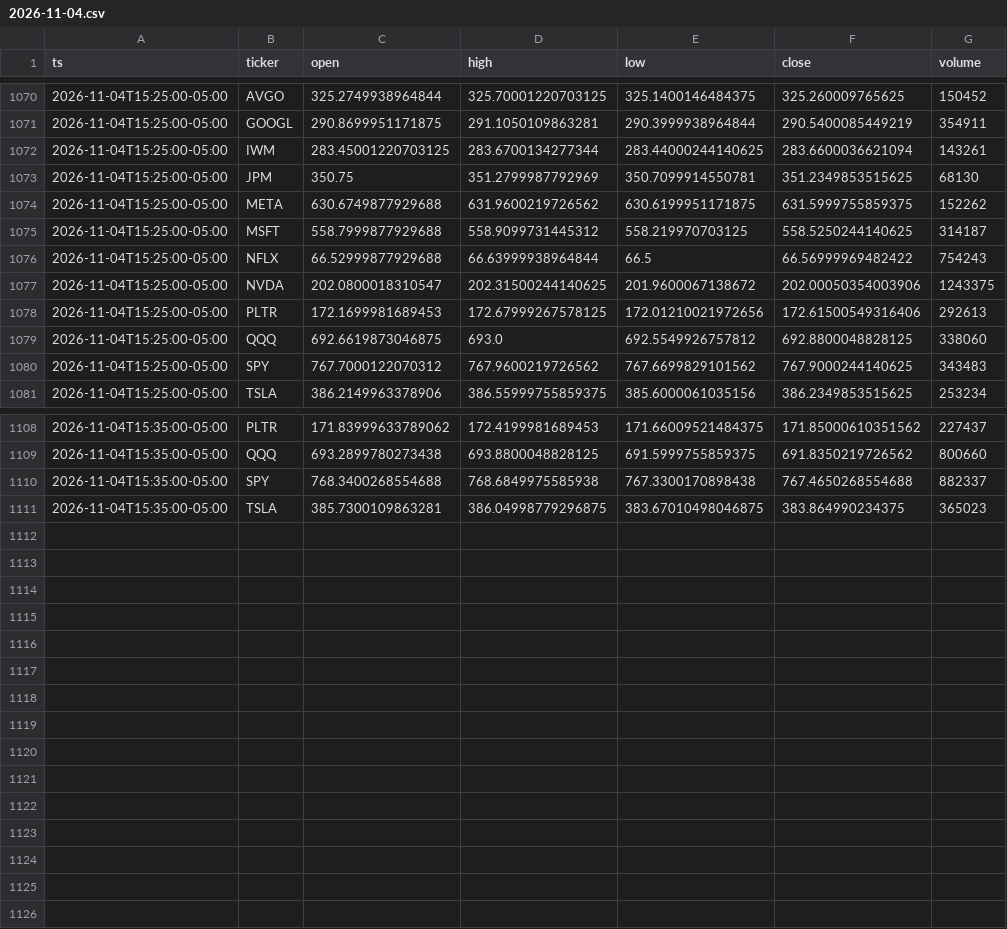
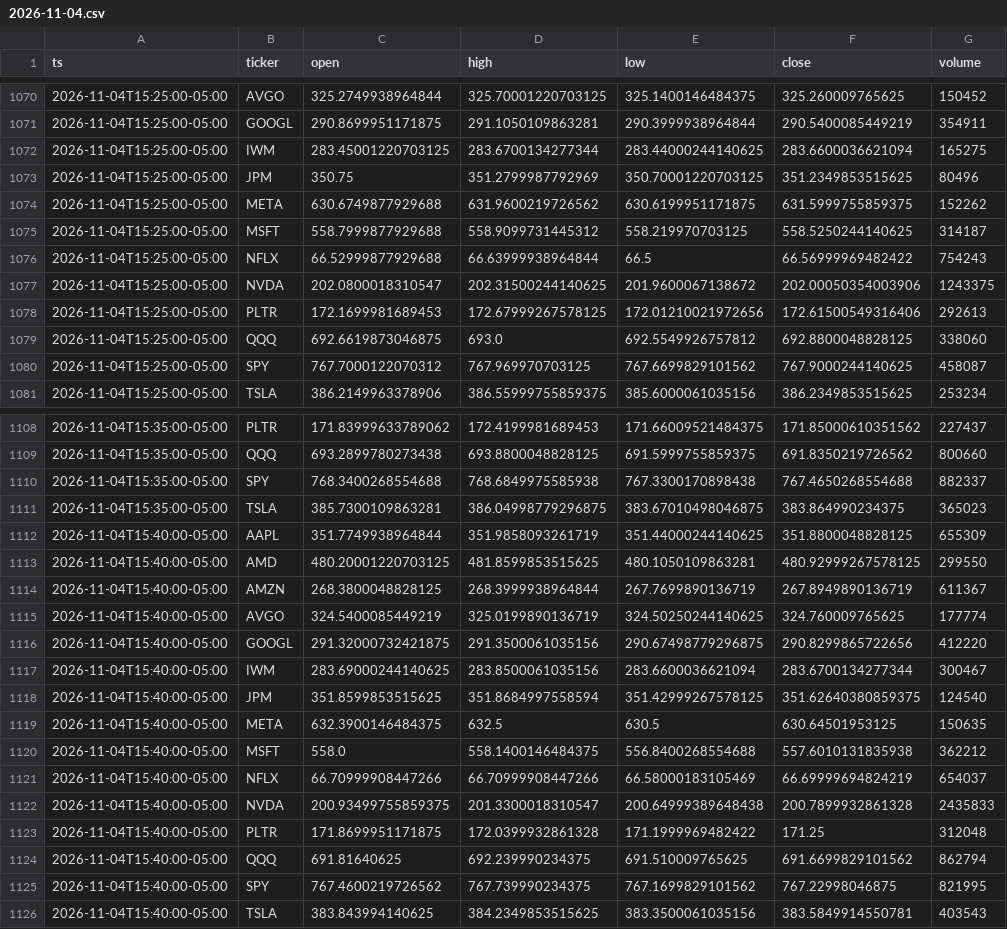
Before and after one commit to Moringo22/day-trading-test, a CSV file: data/bars/2026-11-04.csv, drawn as a sheet; only a part is shown, gaps mark what is left out; the diff covers the shown part only.

```diff
--- a/data/bars/2026-11-04.csv
+++ b/data/bars/2026-11-04.csv
@@ -1071,4 +1071,4 @@ ts,ticker,open,high,low,close,volume
 2026-11-04T15:25:00-05:00,GOOGL,290.8699951171875,291.1050109863281,290.3999938964844,290.5400085449219,354911
-2026-11-04T15:25:00-05:00,IWM,283.45001220703125,283.6700134277344,283.44000244140625,283.6600036621094,143261
-2026-11-04T15:25:00-05:00,JPM,350.75,351.2799987792969,350.7099914550781,351.2349853515625,68130
+2026-11-04T15:25:00-05:00,IWM,283.45001220703125,283.6700134277344,283.44000244140625,283.6600036621094,165275
+2026-11-04T15:25:00-05:00,JPM,350.75,351.2799987792969,350.70001220703125,351.2349853515625,80496
 2026-11-04T15:25:00-05:00,META,630.6749877929688,631.9600219726562,630.6199951171875,631.5999755859375,152262
@@ -1079,3 +1079,3 @@ ts,ticker,open,high,low,close,volume
 2026-11-04T15:25:00-05:00,QQQ,692.6619873046875,693.0,692.5549926757812,692.8800048828125,338060
-2026-11-04T15:25:00-05:00,SPY,767.7000122070312,767.9600219726562,767.6699829101562,767.9000244140625,343483
+2026-11-04T15:25:00-05:00,SPY,767.7000122070312,767.969970703125,767.6699829101562,767.9000244140625,458087
 2026-11-04T15:25:00-05:00,TSLA,386.2149963378906,386.55999755859375,385.6000061035156,386.2349853515625,253234
@@ -1111 +1111,16 @@ ts,ticker,open,high,low,close,volume
 2026-11-04T15:35:00-05:00,TSLA,385.7300109863281,386.04998779296875,383.67010498046875,383.864990234375,365023
+2026-11-04T15:40:00-05:00,AAPL,351.7749938964844,351.9858093261719,351.44000244140625,351.8800048828125,655309
+2026-11-04T15:40:00-05:00,AMD,480.20001220703125,481.8599853515625,480.1050109863281,480.92999267578125,299550
+2026-11-04T15:40:00-05:00,AMZN,268.3800048828125,268.3999938964844,267.7699890136719,267.8949890136719,611367
+2026-11-04T15:40:00-05:00,AVGO,324.5400085449219,325.0199890136719,324.50250244140625,324.760009765625,177774
+2026-11-04T15:40:00-05:00,GOOGL,291.32000732421875,291.3500061035156,290.67498779296875,290.8299865722656,412220
+2026-11-04T15:40:00-05:00,IWM,283.69000244140625,283.8500061035156,283.6600036621094,283.6700134277344,300467
+2026-11-04T15:40:00-05:00,JPM,351.8599853515625,351.8684997558594,351.42999267578125,351.62640380859375,124540
+2026-11-04T15:40:00-05:00,META,632.3900146484375,632.5,630.5,630.64501953125,150635
+2026-11-04T15:40:00-05:00,MSFT,558.0,558.1400146484375,556.8400268554688,557.6010131835938,362212
+2026-11-04T15:40:00-05:00,NFLX,66.70999908447266,66.70999908447266,66.58000183105469,66.69999694824219,654037
+2026-11-04T15:40:00-05:00,NVDA,200.93499755859375,201.3300018310547,200.64999389648438,200.7899932861328,2435833
+2026-11-04T15:40:00-05:00,PLTR,171.8699951171875,172.0399932861328,171.1999969482422,171.25,312048
+2026-11-04T15:40:00-05:00,QQQ,691.81640625,692.239990234375,691.510009765625,691.6699829101562,862794
+2026-11-04T15:40:00-05:00,SPY,767.4600219726562,767.739990234375,767.1699829101562,767.22998046875,821995
+2026-11-04T15:40:00-05:00,TSLA,383.843994140625,384.2349853515625,383.3500061035156,383.5849914550781,403543
```
Also changed, not shown: 3 edited cells elsewhere in this file, trades.csv, 2 other files.
